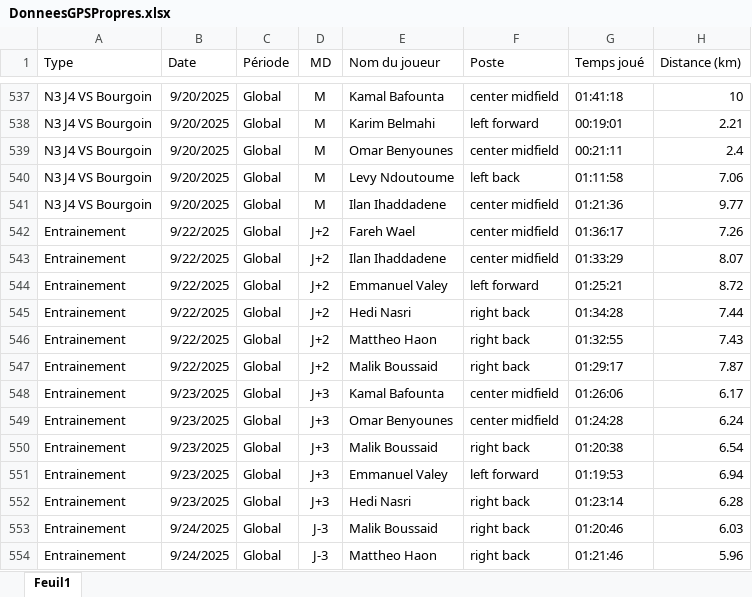
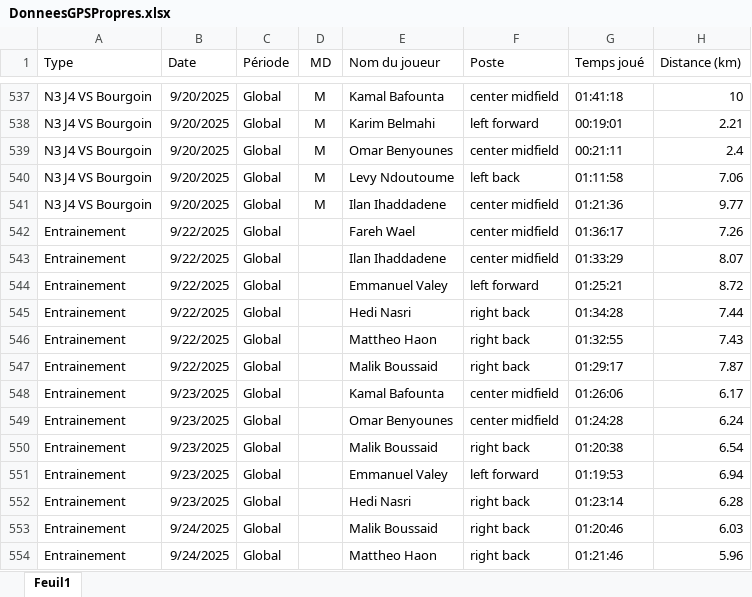
Before and after one commit to Chris15100/lld-app, an Excel workbook: data/DonneesGPSPropres.xlsx, sheet Feuil1, drawn as a sheet; only a part is shown, gaps mark what is left out; values as stored, in another font and other column widths than the file's, no borders; the diff covers the shown part only; the diff names each change by its address in the sheet, - before the commit and + after, or states it on an @@ line.

```diff
--- a/data/DonneesGPSPropres.xlsx (sheet Feuil1)
+++ b/data/DonneesGPSPropres.xlsx (sheet Feuil1)
-D542:D547 (MD): J+2
+D542:D547 (MD): (empty)
-D548:D552 (MD): J+3
+D548:D552 (MD): (empty)
-D553:D554 (MD): J-3
+D553:D554 (MD): (empty)
```
Also changed, not shown: 2 added rows and 10 edited cells elsewhere in this sheet, data/Poids-Masse grasse.xlsx, data/Présences.xlsx, 2 other files.
